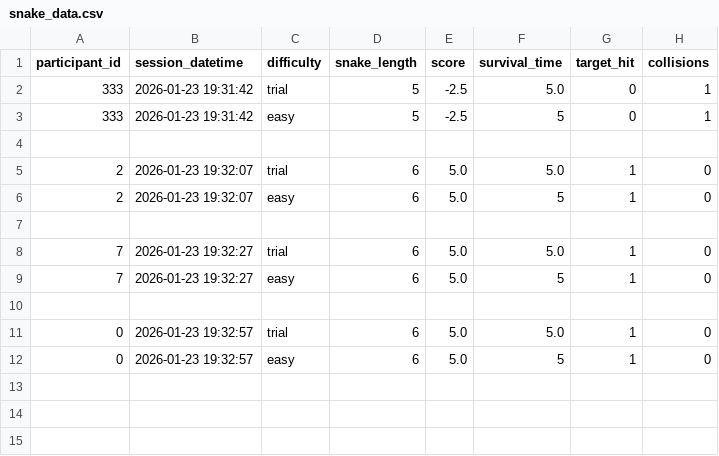
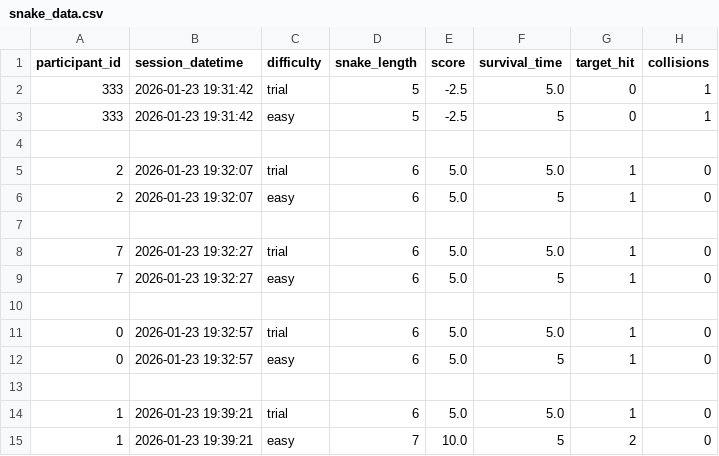
Before and after one commit to sayuj0/snake_persistence_task, a CSV file: data/snake_data.csv, drawn as a sheet; the diff names each change by its address in the sheet, - before the commit and + after, or states it on an @@ line.

Commit message:
Added -3 blocks in collision

```diff
--- a/data/snake_data.csv
+++ b/data/snake_data.csv
+row 13: (empty)
+row 14: 1 | 2026-01-23 19:39:21 | trial | 6 | 5.0 | 5.0 | 1 | 0
+row 15: 1 | 2026-01-23 19:39:21 | easy | 7 | 10.0 | 5 | 2 | 0
```
Also changed, not shown: 1 other file.
